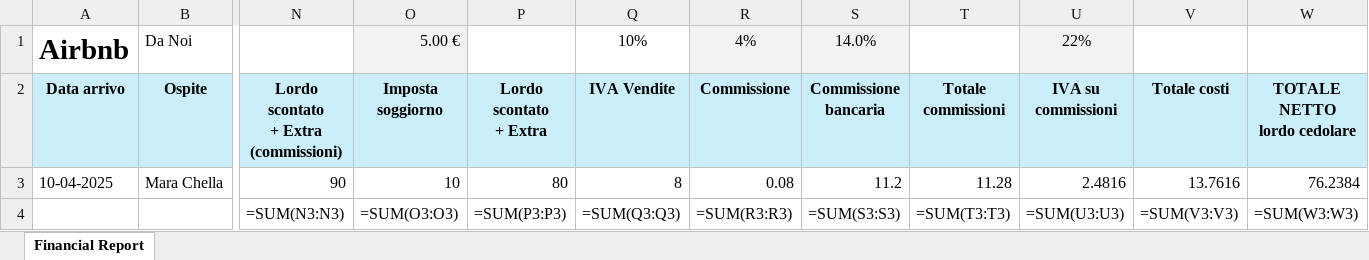
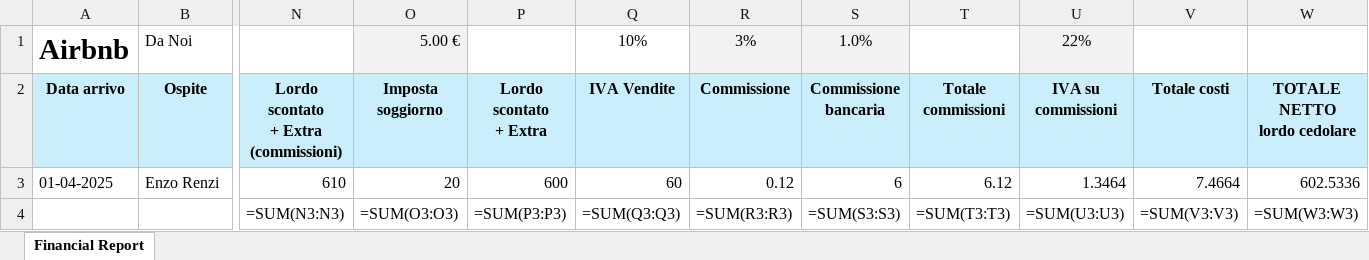
Before and after one commit to edomarte/MAppBnB, an Excel workbook: DocumentTemplates/Report_Da Noi_Airbnb_2025-04-01_2025-04-30.xlsx, sheet Financial Report, drawn as a sheet; only a part is shown, gaps mark what is left out; values as stored, in another font and other column widths than the file's, no borders; formulas without a stored value are shown as written; removed rows and columns are numbered as before the commit, all else as after; rows hold the shown columns only; the diff names each change by its address in the sheet, - before the commit and + after, or states it on an @@ line.

Commit message:
BugFix: FinancialReports 	modified:   Controllers/FinancialReportsController.cs 	modified:   Hubs/CreateDocumentsHub.cs 	modified:   ProcessingClasses/DocumentCreation/DocumentProcessing.cs 	modified:   Views/FinancialReports/Index.cshtml 	modified:   bin/Debug/net9.0/MAppBnB.dll 	modified:   bin/Debug/net9.0/MAppBnB.exe 	modified:   bin/Debug/net9.0/MAppBnB.pdb 	modified:   bin/Debug/net9.0/MAppBnB.staticwebassets.endpoints.json 	modified:   bin/Debug/net9.0/MAppBnB.staticwebassets.runtime.json 	modified:   obj/Debug/net9.0/MAppBnB.AssemblyInfo.cs 	modified:   obj/Debug/net9.0/MAppBnB.AssemblyInfoInputs.cache 	modified:   obj/Debug/net9.0/MAppBnB.GeneratedMSBuildEditorConfig.editorconfig 	modified:   obj/Debug/net9.0/MAppBnB.assets.cache 	modified:   obj/Debug/net9.0/MAppBnB.csproj.AssemblyReference.cache 	modified:   obj/Debug/net9.0/MAppBnB.csproj.FileListAbsolute.txt 	modified:   obj/Debug/net9.0/MAppBnB.dll 	modified:   obj/Debug/net9.0/MAppBnB.genruntimeconfig.cache 	modified:   obj/Debug/net9.0/MAppBnB.pdb 	modified:   obj/Debug/net9.0/MAppBnB.sourcelink.json 	modified:   obj/Debug/net9.0/apphost.exe 	deleted:    obj/Debug/net9.0/compressed/hlvuidnl8f-5qd7l4kabj.gz 	new file:   obj/Debug/net9.0/compressed/hlvuidnl8f-7dt7cbox19.gz 	new file:   obj/Debug/net9.0/compressed/le22icaqyj-gii2biuzs8.gz 	deleted:    obj/Debug/net9.0/compressed/le22icaqyj-wf712g6qjx.gz 	modified:   obj/Debug/net9.0/ref/MAppBnB.dll 	modified:   obj/Debug/net9.0/refint/MAppBnB.dll 	modified:   obj/Debug/net9.0/staticwebassets.build.endpoints.json 	modified:   obj/Debug/net9.0/staticwebassets.build.json 	modified:   obj/Debug/net9.0/staticwebassets.development.json 	modified:   obj/Debug/net9.0/staticwebassets.pack.json 	modified:   obj/Debug/net9.0/staticwebassets/msbuild.MAppBnB.Microsoft.AspNetCore.StaticWebAssetEndpoints.props 	modified:   obj/Debug/net9.0/staticwebassets/msbuild.MAppBnB.Microsoft.AspNetCore.StaticWebAssets.props 	modified:   obj/MAppBnB.csproj.nuget.dgspec.json 	modified:   obj/project.assets.json 	modified:   obj/project.nuget.cache 	modified:   wwwroot/css/site.css 	modified:   wwwroot/js/reportCreation.js

```diff
--- a/DocumentTemplates/Report_Da Noi_Airbnb_2025-04-01_2025-04-30.xlsx (sheet Financial Report)
+++ b/DocumentTemplates/Report_Da Noi_Airbnb_2025-04-01_2025-04-30.xlsx (sheet Financial Report)
-R1 (Commissione): 4%
+R1 (Commissione): 3%
-S1 (Commissione bancaria): 14.0%
+S1 (Commissione bancaria): 1.0%
-row 3: 10-04-2025 | Mara Chella | 90 | 10 | 80 | 8 | 0.08 | 11.2 | 11.28 | 2.4816 | 13.7616 | 76.2384
+row 3: 01-04-2025 | Enzo Renzi | 610 | 20 | 600 | 60 | 0.12 | 6 | 6.12 | 1.3464 | 7.4664 | 602.5336
```
Also changed, not shown: 40 other files.
